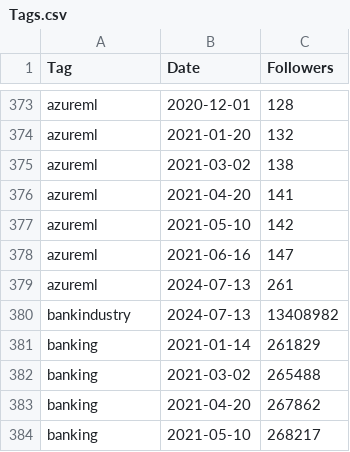
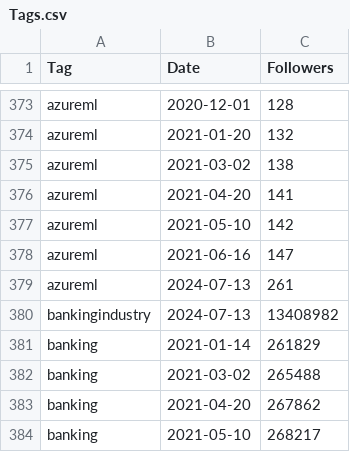
Before and after one commit to Joint-Operations-Working-Group/Social-Media-Analytics, a CSV file: LinkedInTags/Tags.csv, drawn as a sheet; only a part is shown, gaps mark what is left out.

Commit message:
Update Tags.csv

```diff
--- a/LinkedInTags/Tags.csv
+++ b/LinkedInTags/Tags.csv
@@ -379,3 +379,3 @@
 "azureml",2024-07-13,261
-"bankindustry",2024-07-13,13408982
+"bankingindustry",2024-07-13,13408982
 "banking",2021-01-14,261829
```
